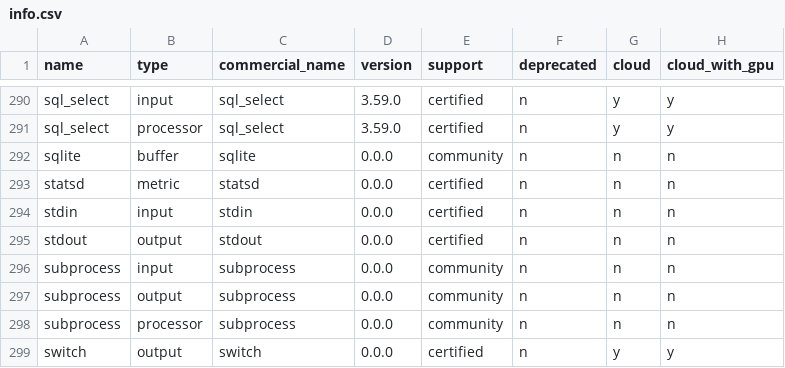
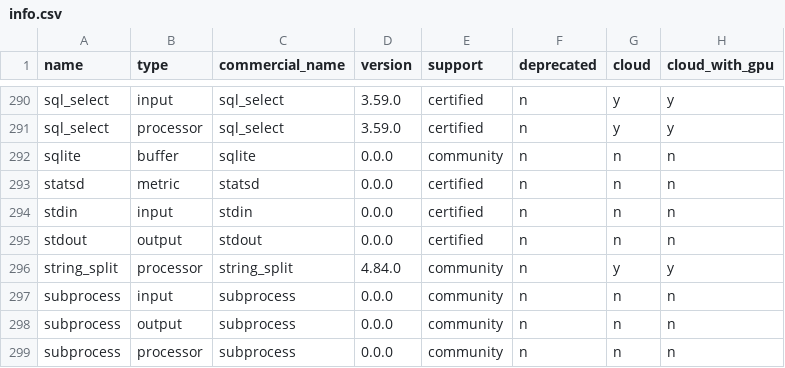
Before and after one commit to redpanda-data/connect, a CSV file: internal/plugins/info.csv, drawn as a sheet; only a part is shown, gaps mark what is left out; the shorter side is filled out with more unchanged rows; the diff names each change by its address in the sheet, - before the commit and + after, or states it on an @@ line.

Commit message:
Add string_split processor
Splits message bytes by a configurable delimiter into an []any array.
Supports an empty_as_null flag to convert empty parts to null.

```diff
--- a/internal/plugins/info.csv
+++ b/internal/plugins/info.csv
+row 296: string_split | processor | string_split | 4.84.0 | community | n | y | y
```
Also changed, not shown: 3 other files.
